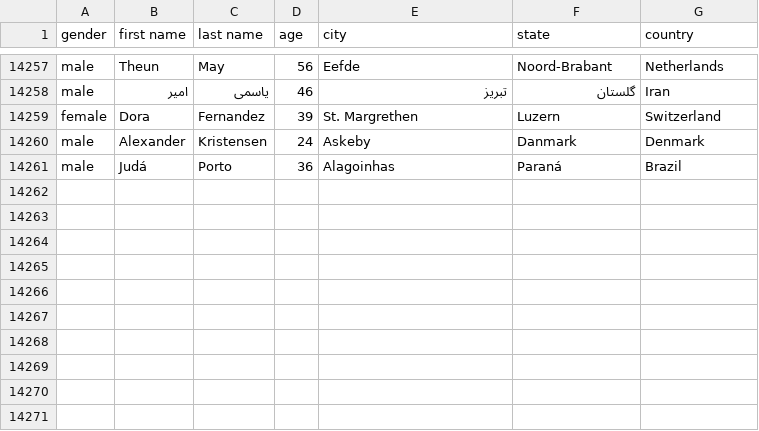
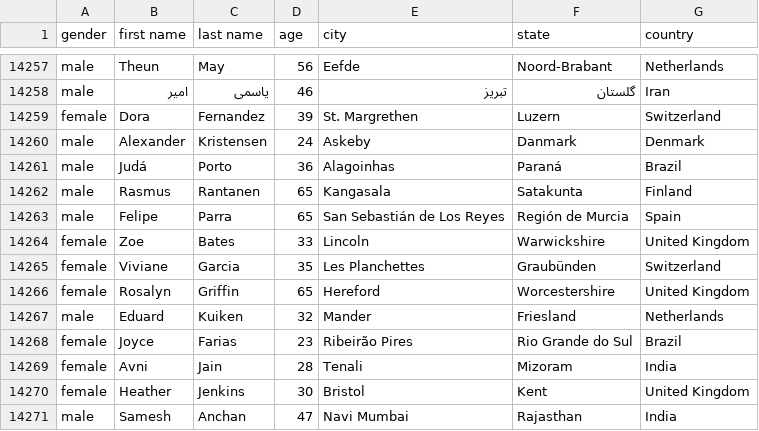
Before and after one commit to AhmadMHanif7/GitHub-Actions-Test, a CSV file: data/person_data.csv, drawn as a sheet; only a part is shown, gaps mark what is left out.

```diff
--- a/data/person_data.csv
+++ b/data/person_data.csv
@@ -14261 +14261,11 @@ male,Alexander,Kristensen,24,Askeby,Danmark,Denmark
 male,Judá,Porto,36,Alagoinhas,Paraná,Brazil
+male,Rasmus,Rantanen,65,Kangasala,Satakunta,Finland
+male,Felipe,Parra,65,San Sebastián de Los Reyes,Región de Murcia,Spain
+female,Zoe,Bates,33,Lincoln,Warwickshire,United Kingdom
+female,Viviane,Garcia,35,Les Planchettes,Graubünden,Switzerland
+female,Rosalyn,Griffin,65,Hereford,Worcestershire,United Kingdom
+male,Eduard,Kuiken,32,Mander,Friesland,Netherlands
+female,Joyce,Farias,23,Ribeirão Pires,Rio Grande do Sul,Brazil
+female,Avni,Jain,28,Tenali,Mizoram,India
+female,Heather,Jenkins,30,Bristol,Kent,United Kingdom
+male,Samesh,Anchan,47,Navi Mumbai,Rajasthan,India
```
